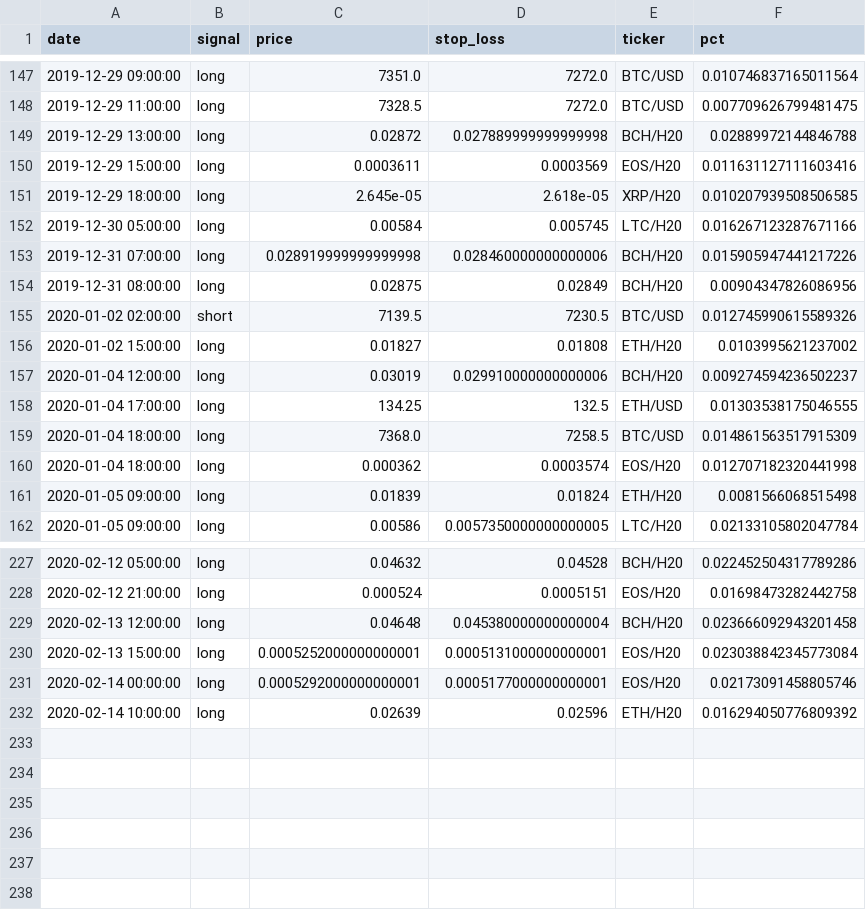
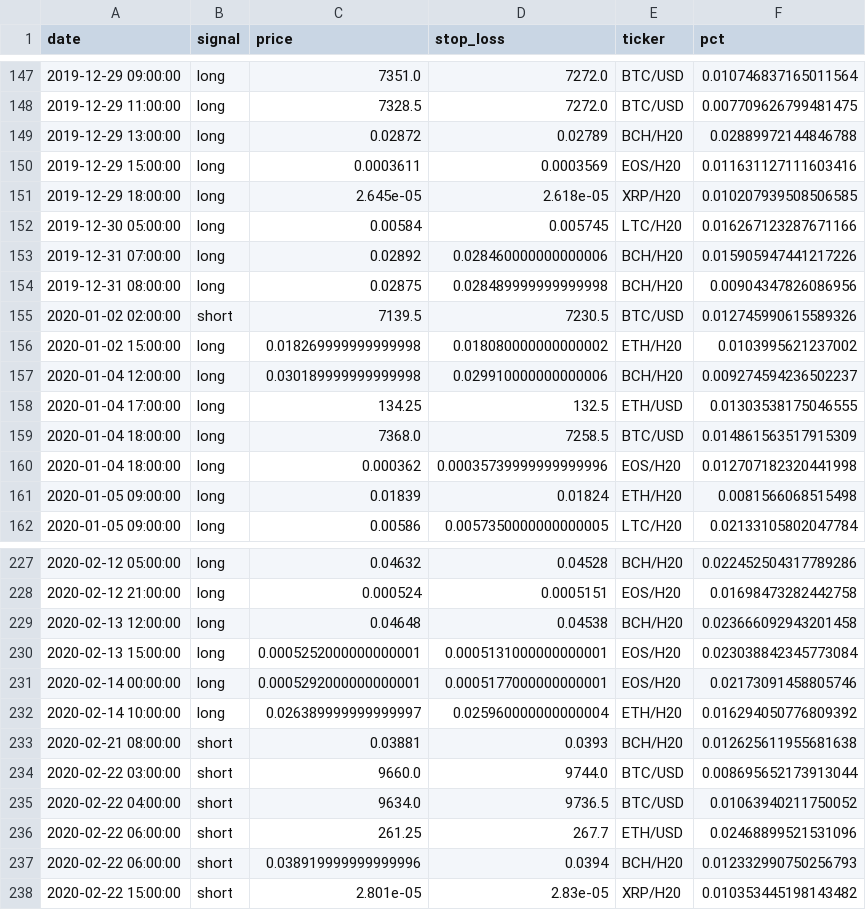
Before and after one commit to pegahcarter/All-Things-TA, a CSV file: data/signals/atta_insiders.csv, drawn as a sheet; only a part is shown, gaps mark what is left out; the diff covers the shown part only.

```diff
--- a/data/signals/atta_insiders.csv
+++ b/data/signals/atta_insiders.csv
@@ -148,3 +148,3 @@ date,signal,price,stop_loss,ticker,pct
 2019-12-29 11:00:00,long,7328.5,7272.0,BTC/USD,0.007709626799481475
-2019-12-29 13:00:00,long,0.02872,0.027889999999999998,BCH/H20,0.02889972144846788
+2019-12-29 13:00:00,long,0.02872,0.02789,BCH/H20,0.02889972144846788
 2019-12-29 15:00:00,long,0.0003611,0.0003569,EOS/H20,0.011631127111603416
@@ -152,10 +152,10 @@ date,signal,price,stop_loss,ticker,pct
 2019-12-30 05:00:00,long,0.00584,0.005745,LTC/H20,0.016267123287671166
-2019-12-31 07:00:00,long,0.028919999999999998,0.028460000000000006,BCH/H20,0.015905947441217226
-2019-12-31 08:00:00,long,0.02875,0.02849,BCH/H20,0.00904347826086956
+2019-12-31 07:00:00,long,0.02892,0.028460000000000006,BCH/H20,0.015905947441217226
+2019-12-31 08:00:00,long,0.02875,0.028489999999999998,BCH/H20,0.00904347826086956
 2020-01-02 02:00:00,short,7139.5,7230.5,BTC/USD,0.012745990615589326
-2020-01-02 15:00:00,long,0.01827,0.01808,ETH/H20,0.0103995621237002
-2020-01-04 12:00:00,long,0.03019,0.029910000000000006,BCH/H20,0.009274594236502237
+2020-01-02 15:00:00,long,0.018269999999999998,0.018080000000000002,ETH/H20,0.0103995621237002
+2020-01-04 12:00:00,long,0.030189999999999998,0.029910000000000006,BCH/H20,0.009274594236502237
 2020-01-04 17:00:00,long,134.25,132.5,ETH/USD,0.01303538175046555
 2020-01-04 18:00:00,long,7368.0,7258.5,BTC/USD,0.014861563517915309
-2020-01-04 18:00:00,long,0.000362,0.0003574,EOS/H20,0.012707182320441998
+2020-01-04 18:00:00,long,0.000362,0.00035739999999999996,EOS/H20,0.012707182320441998
 2020-01-05 09:00:00,long,0.01839,0.01824,ETH/H20,0.0081566068515498
@@ -228,5 +228,11 @@ date,signal,price,stop_loss,ticker,pct
 2020-02-12 21:00:00,long,0.000524,0.0005151,EOS/H20,0.01698473282442758
-2020-02-13 12:00:00,long,0.04648,0.045380000000000004,BCH/H20,0.023666092943201458
+2020-02-13 12:00:00,long,0.04648,0.04538,BCH/H20,0.023666092943201458
 2020-02-13 15:00:00,long,0.0005252000000000001,0.0005131000000000001,EOS/H20,0.023038842345773084
 2020-02-14 00:00:00,long,0.0005292000000000001,0.0005177000000000001,EOS/H20,0.02173091458805746
-2020-02-14 10:00:00,long,0.02639,0.02596,ETH/H20,0.016294050776809392
+2020-02-14 10:00:00,long,0.026389999999999997,0.025960000000000004,ETH/H20,0.016294050776809392
+2020-02-21 08:00:00,short,0.03881,0.0393,BCH/H20,0.012625611955681638
+2020-02-22 03:00:00,short,9660.0,9744.0,BTC/USD,0.008695652173913044
+2020-02-22 04:00:00,short,9634.0,9736.5,BTC/USD,0.01063940211750052
+2020-02-22 06:00:00,short,261.25,267.7,ETH/USD,0.02468899521531096
+2020-02-22 06:00:00,short,0.038919999999999996,0.0394,BCH/H20,0.012332990750256793
+2020-02-22 15:00:00,short,2.801e-05,2.83e-05,XRP/H20,0.010353445198143482
```
Also changed, not shown: 29 edited cells elsewhere in this file, data/signals/wc_elite.csv.
